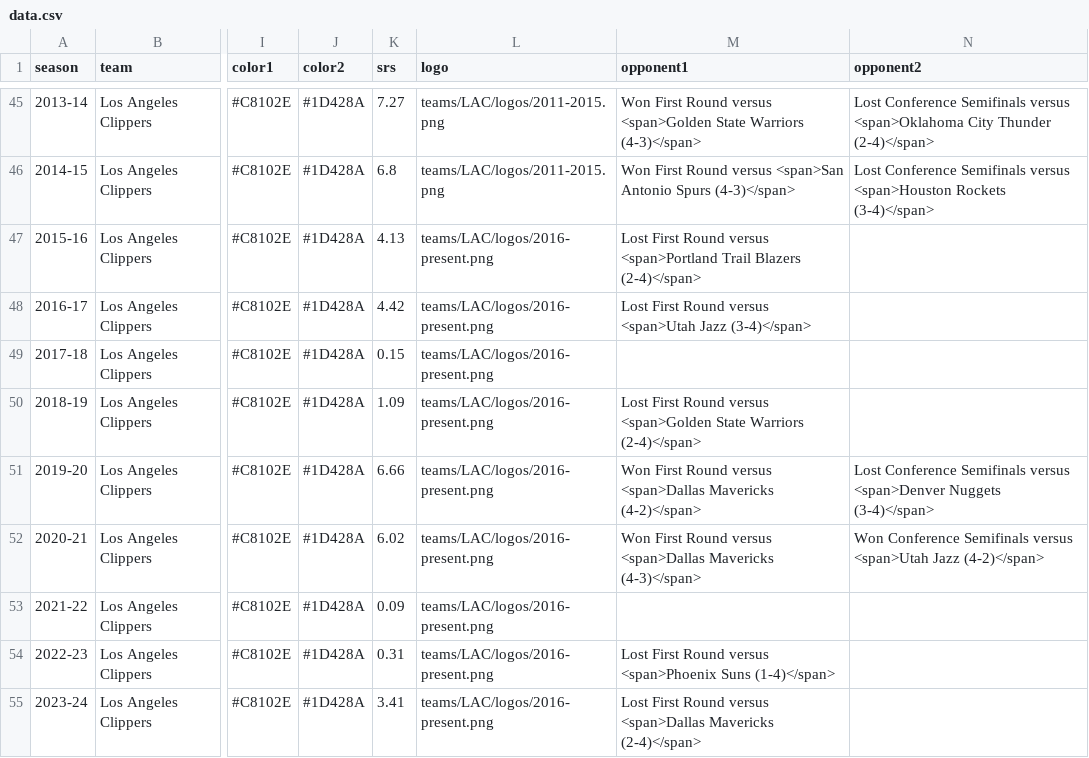
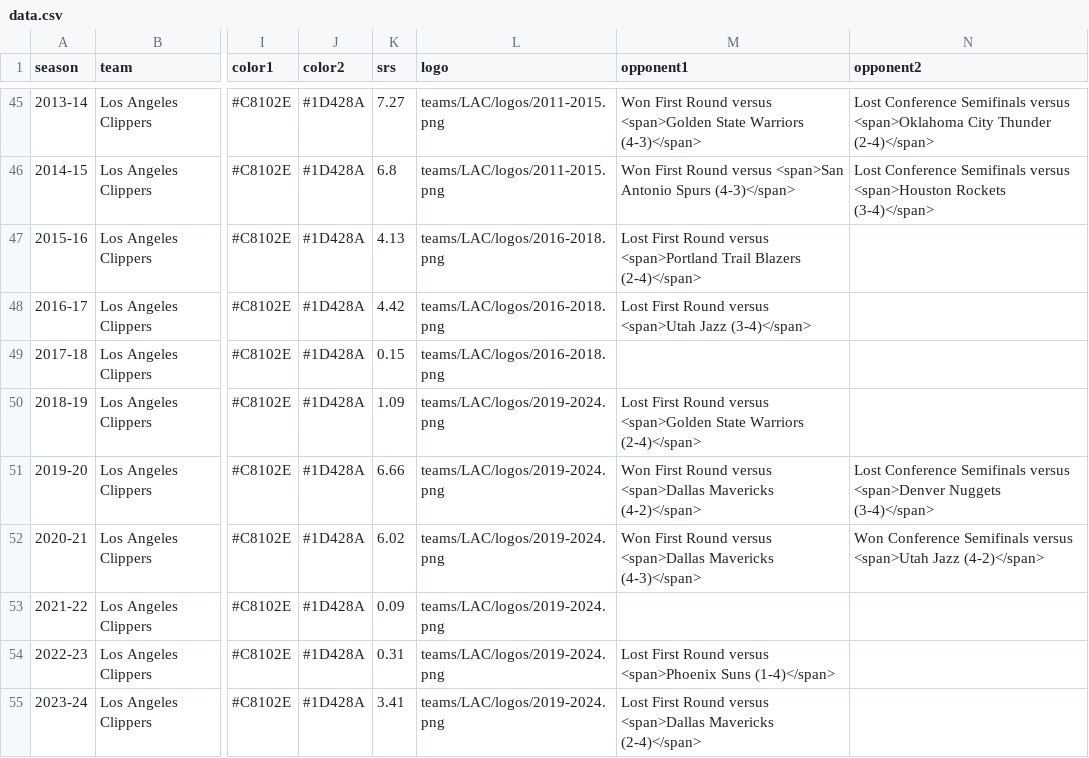
Before and after one commit to zacariias/nbahistory, a CSV file: teams/LAC/data.csv, drawn as a sheet; only a part is shown, gaps mark what is left out; the diff names each change by its address in the sheet, - before the commit and + after, or states it on an @@ line.

Commit message:
New Clippers logo

```diff
--- a/teams/LAC/data.csv
+++ b/teams/LAC/data.csv
-L47:L49 (logo): teams/LAC/logos/2016-present.png
+L47:L49 (logo): teams/LAC/logos/2016-2018.png
-L50:L55 (logo): teams/LAC/logos/2016-present.png
+L50:L55 (logo): teams/LAC/logos/2019-2024.png
```
Also changed, not shown: 5 other files.
